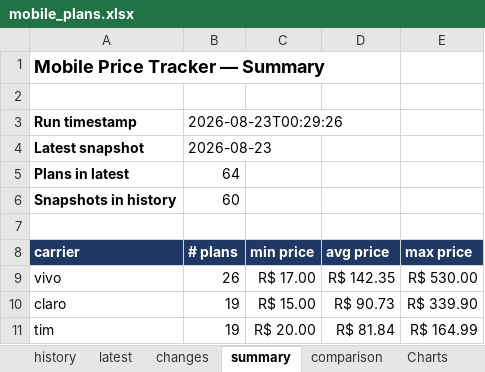
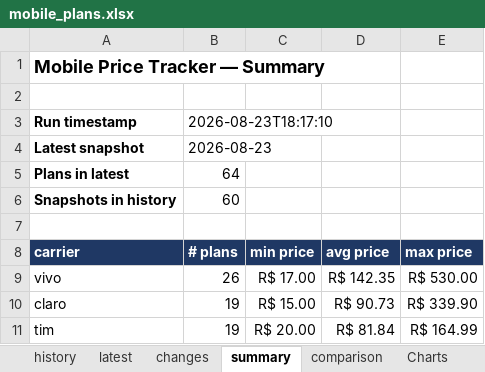
Before and after one commit to rafaelxoliver4-art/prompt-project-builder, an Excel workbook: projects/mobile-price-tracker/data/mobile_plans.xlsx, sheet summary, drawn as a sheet; values as stored, in another font and other column widths than the file's, no borders; the diff names each change by its address in the sheet, - before the commit and + after, or states it on an @@ line.

```diff
--- a/projects/mobile-price-tracker/data/mobile_plans.xlsx (sheet summary)
+++ b/projects/mobile-price-tracker/data/mobile_plans.xlsx (sheet summary)
-B3 (# plans): 2026-08-23T00:29:26
+B3 (# plans): 2026-08-23T18:17:10
```
Also changed, not shown: sheet latest, sheet history, sheet convergent_history.
